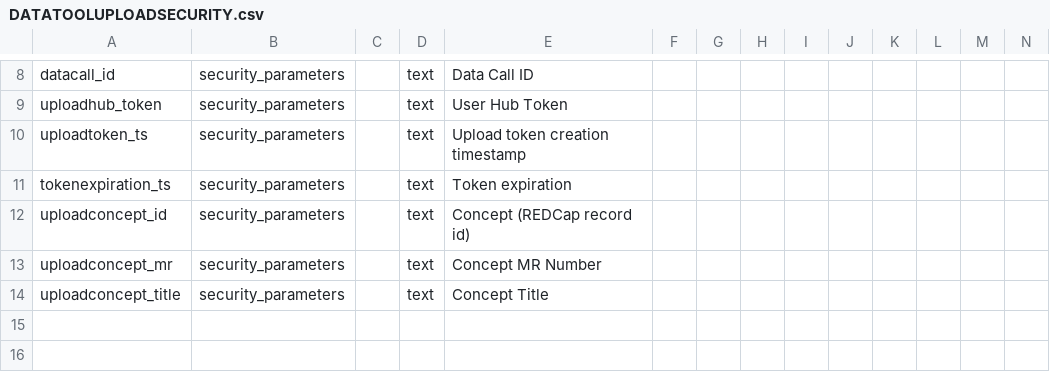
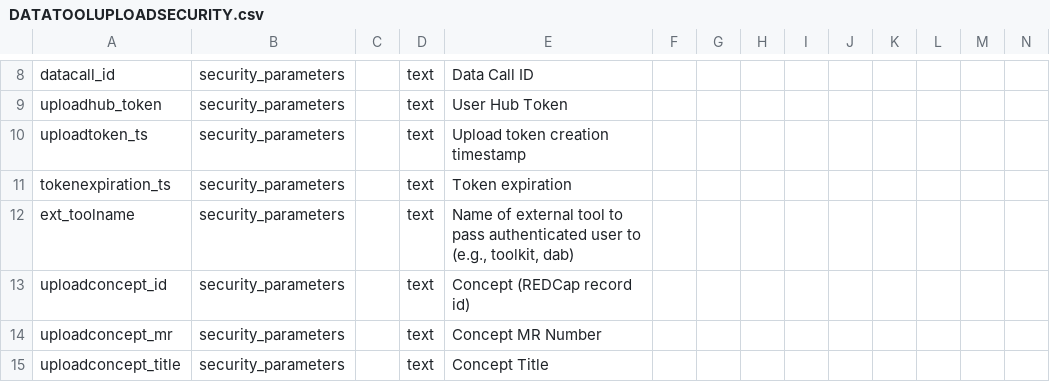
Before and after one commit to vanderbilt-redcap/harmonist-hub, a CSV file: csv/DATATOOLUPLOADSECURITY.csv, drawn as a sheet; only a part is shown, gaps mark what is left out; rows hold the shown columns only; the diff names each change by its address in the sheet, - before the commit and + after, or states it on an @@ line.

```diff
--- a/csv/DATATOOLUPLOADSECURITY.csv
+++ b/csv/DATATOOLUPLOADSECURITY.csv
+row 12: ext_toolname | security_parameters |  | text | Name of external tool to pass authenticated user to (e.g., toolkit, dab)
```
Also changed, not shown: csv/FAQ.csv, csv/HARMONIST.csv, 1 other file.
